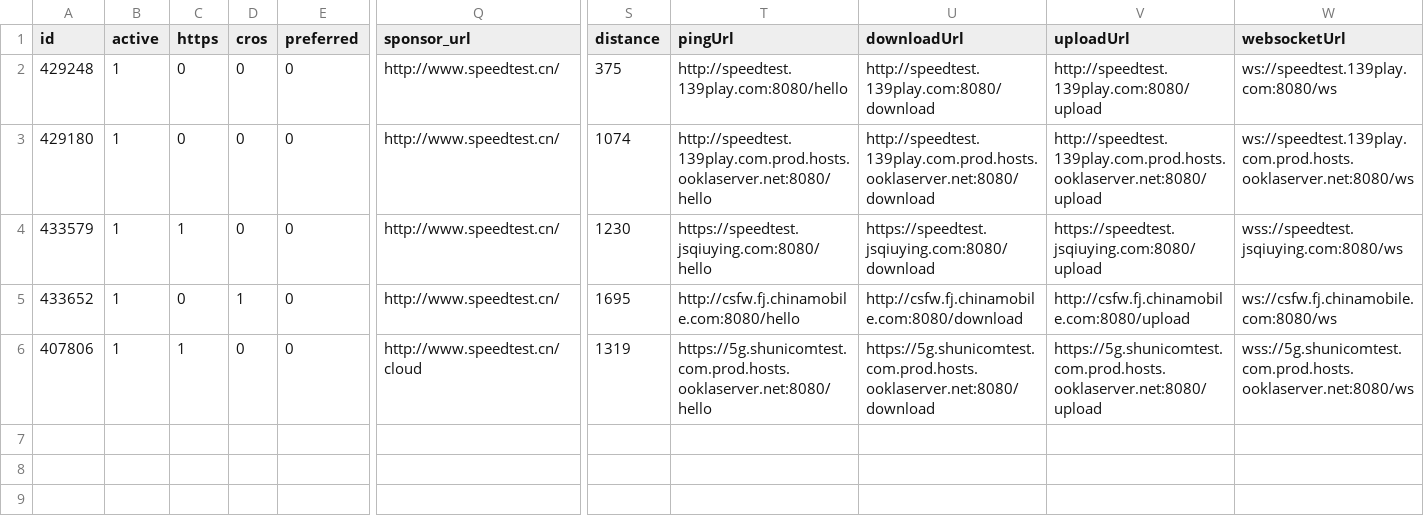
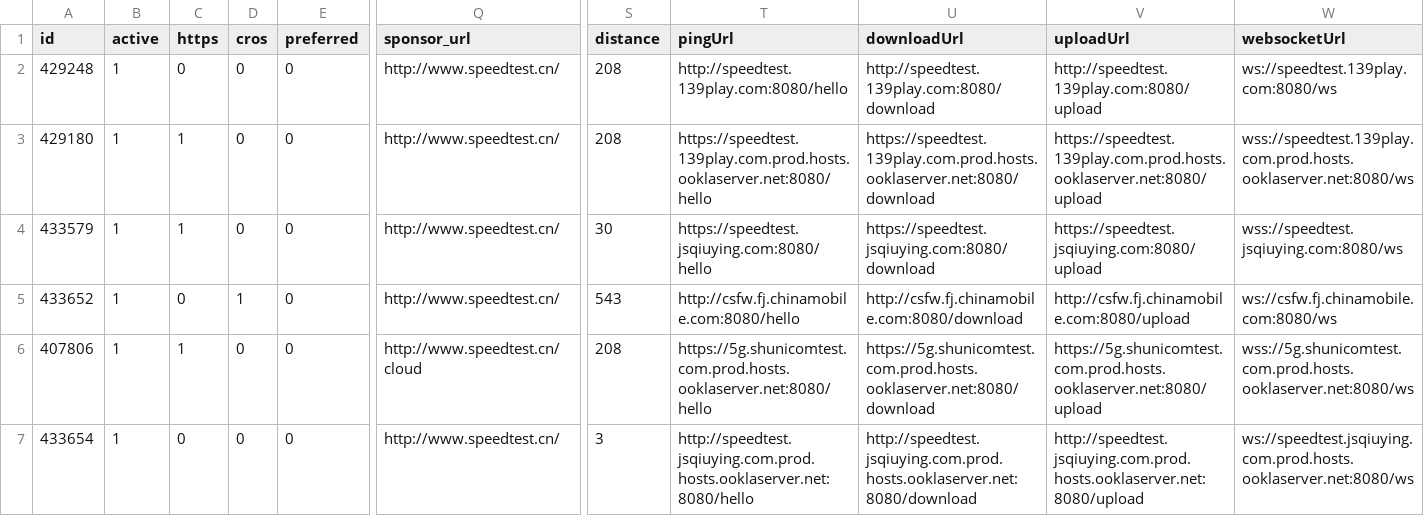
Before and after one commit to spiritLHLS/speedtest.cn-CN-ID, a CSV file: mobile.csv, drawn as a sheet; only a part is shown, gaps mark what is left out; rows hold the shown columns only; the diff names each change by its address in the sheet, - before the commit and + after, or states it on an @@ line.

```diff
--- a/mobile.csv
+++ b/mobile.csv
-S2 (distance): 375
+S2 (distance): 208
-C3 (https): 0
+C3 (https): 1
-S3 (distance): 1074
+S3 (distance): 208
-T3 (pingUrl): http://speedtest.139play.com.prod.hosts.ooklaserver.net:8080/hello
+T3 (pingUrl): https://speedtest.139play.com.prod.hosts.ooklaserver.net:8080/hello
-U3 (downloadUrl): http://speedtest.139play.com.prod.hosts.ooklaserver.net:8080/download
+U3 (downloadUrl): https://speedtest.139play.com.prod.hosts.ooklaserver.net:8080/download
-V3 (uploadUrl): http://speedtest.139play.com.prod.hosts.ooklaserver.net:8080/upload
+V3 (uploadUrl): https://speedtest.139play.com.prod.hosts.ooklaserver.net:8080/upload
-W3 (websocketUrl): ws://speedtest.139play.com.prod.hosts.ooklaserver.net:8080/ws
+W3 (websocketUrl): wss://speedtest.139play.com.prod.hosts.ooklaserver.net:8080/ws
-S4 (distance): 1230
+S4 (distance): 30
-S5 (distance): 1695
+S5 (distance): 543
-S6 (distance): 1319
+S6 (distance): 208
+row 7: 433654 | 1 | 0 | 0 | 0 | http://www.speedtest.cn/ | 3 | http://speedtest.jsqiuying.com.prod.hosts.ooklaserver.net:8080/hello | http://speedtest.jsqiuying.com.prod.hosts.ooklaserver.net:8080/download | http://speedtest.jsqiuying.com.prod.hosts.ooklaserver.net:8080/upload | ws://speedtest.jsqiuying.com.prod.hosts.ooklaserver.net:8080/ws
```
Also changed, not shown: CN.csv, telecom.csv, 2 other files.
